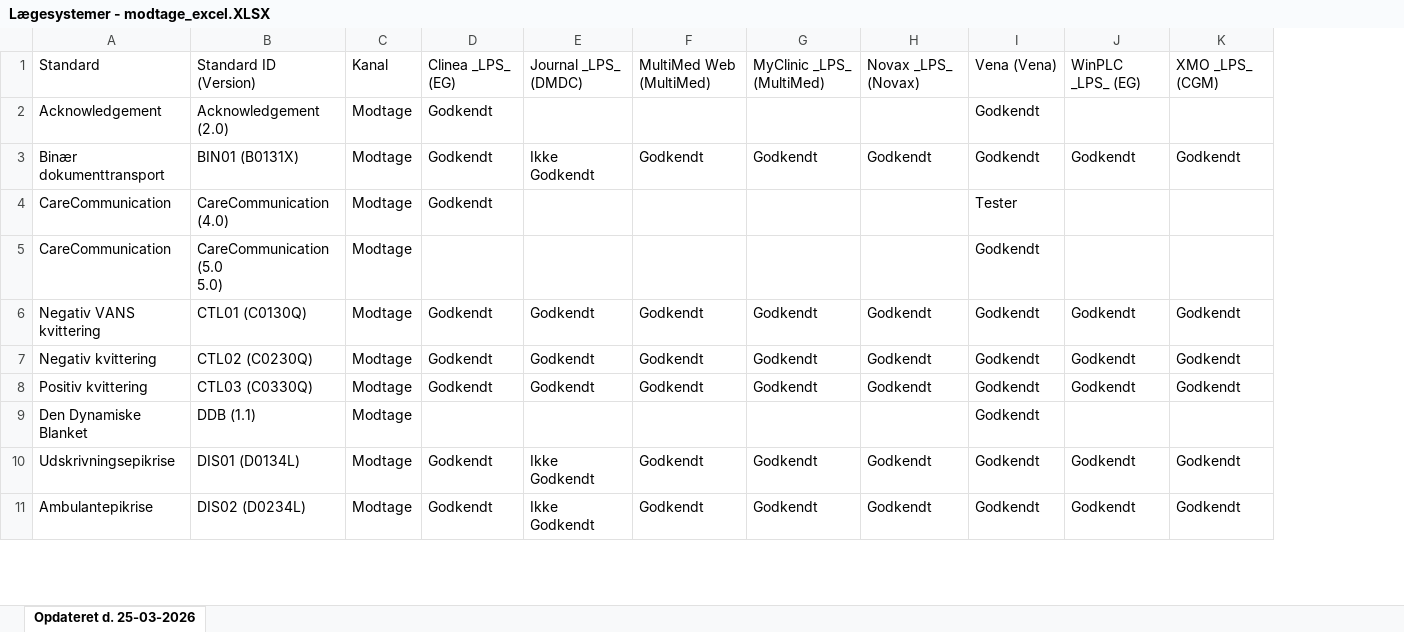
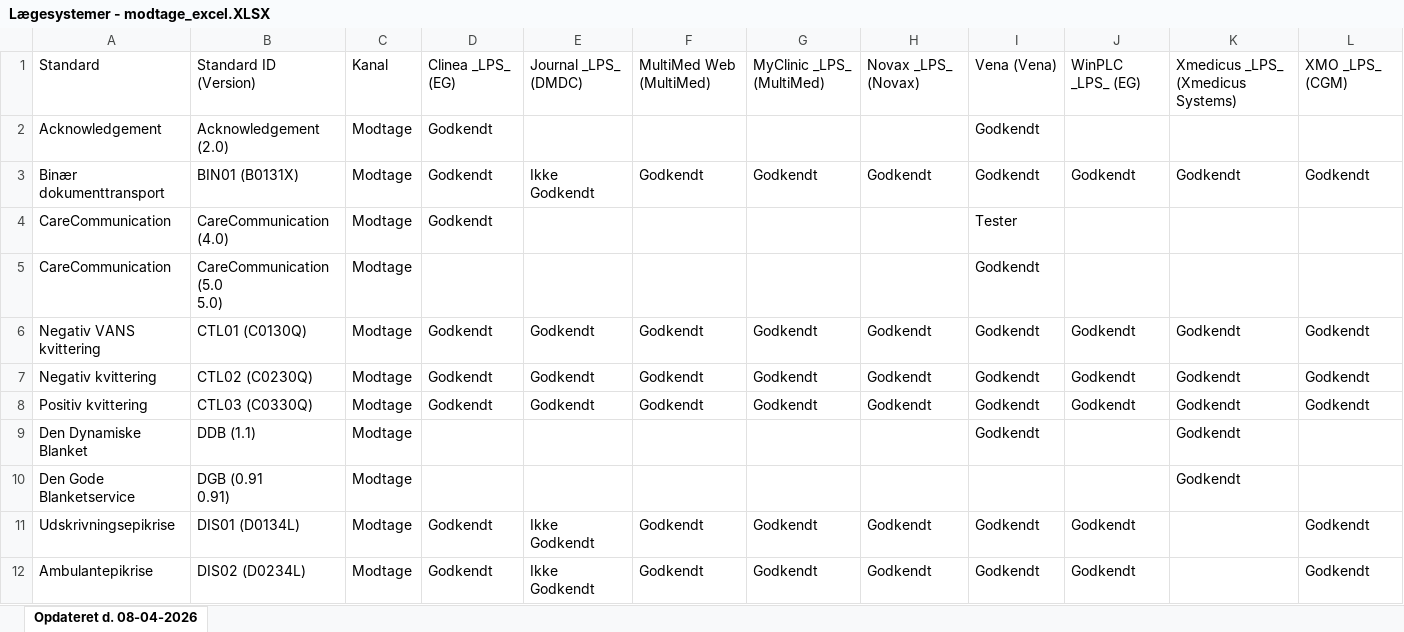
Before and after one commit to medcomdk/GodkendteSystemer, an Excel workbook: html/Lægesystemer - modtage_excel.XLSX, sheet Opdateret d. 08-04-2026, drawn as a sheet; only a part is shown; values as stored, in another font and other column widths than the file's, no borders; ↵ is a line break in a cell; the diff names each change by its address in the sheet, - before the commit and + after, or states it on an @@ line.

```diff
--- a/html/Lægesystemer - modtage_excel.XLSX (sheet Opdateret d. 08-04-2026)
+++ b/html/Lægesystemer - modtage_excel.XLSX (sheet Opdateret d. 08-04-2026)
-sheet tab: Opdateret d. 25-03-2026
+sheet tab: Opdateret d. 08-04-2026
+column K, rows 1-9: Xmedicus _LPS_ (Xmedicus Systems) |  | Godkendt |  |  | Godkendt | Godkendt | Godkendt | Godkendt
+row 10: Den Gode Blanketservice | DGB (0.91 ↵ 0.91) | Modtage |  |  |  |  |  |  |  | Godkendt
```
Also changed, not shown: html/Alle systemer (Samlet liste)_excel.XLSX, html/EOJ-Systemer_excel.XLSX, 51 other files.
